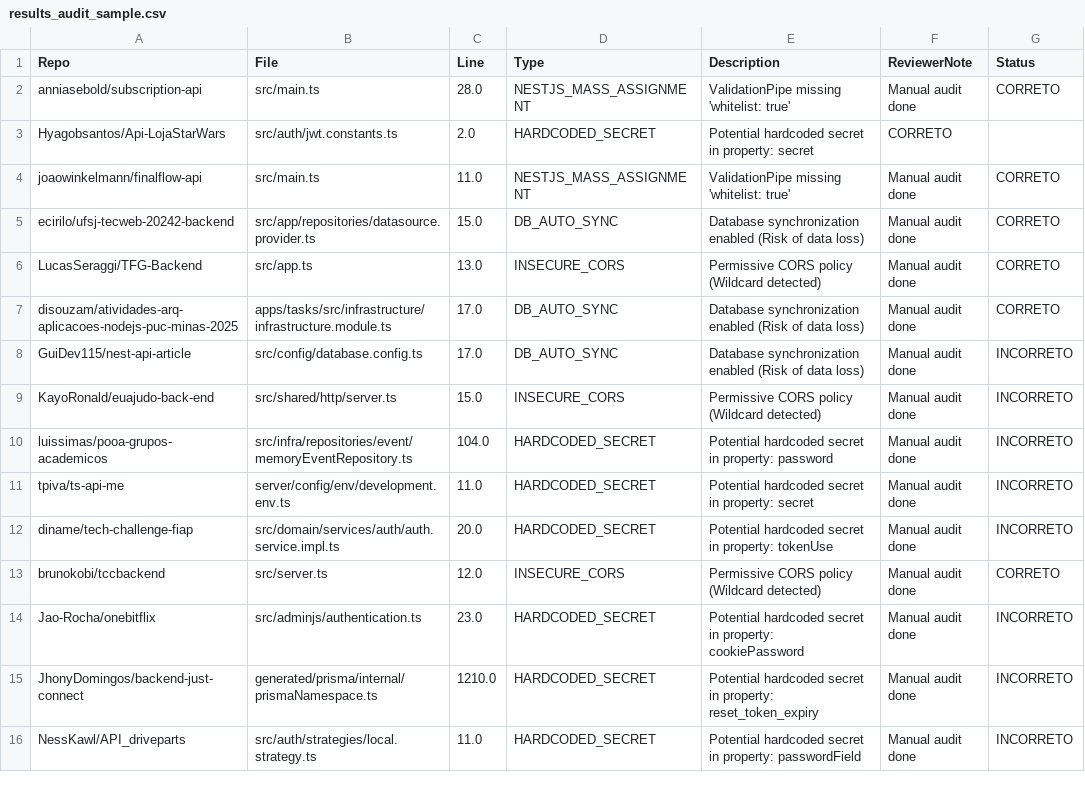
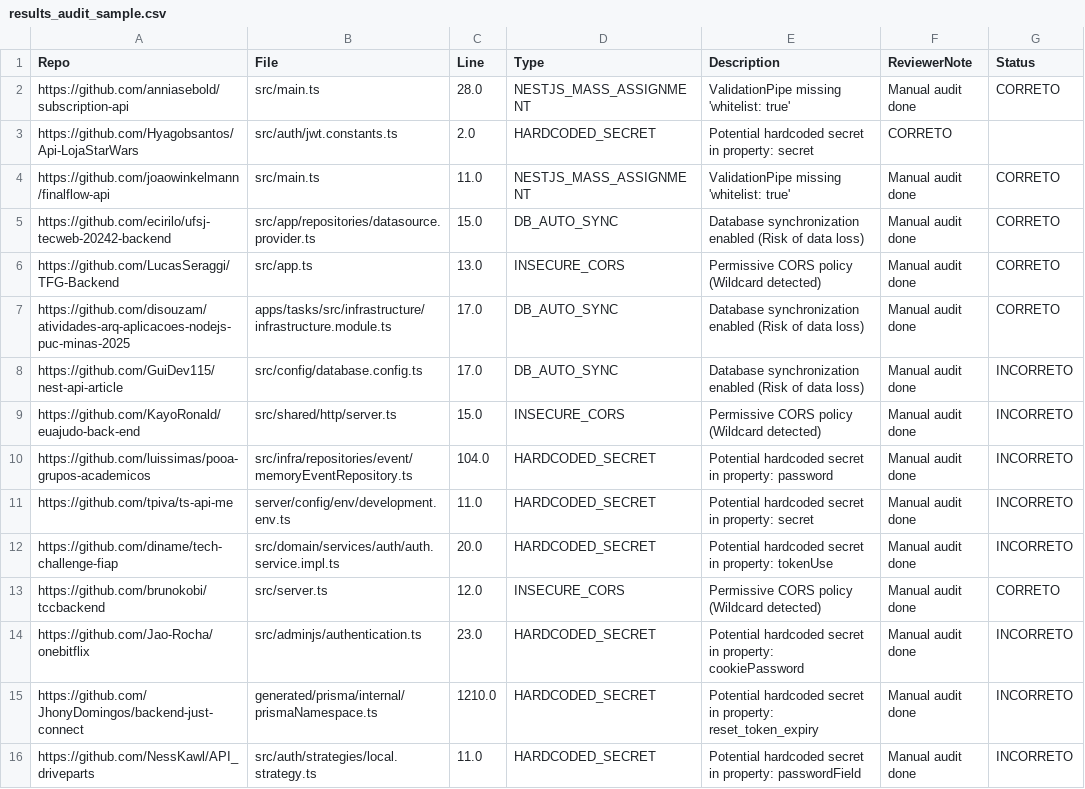
Before and after one commit to leandrobalta/VulnSniffer, a CSV file: csv/results_audit_sample.csv, drawn as a sheet.

Commit message:
feat: added a lot of graphics and ghaphics generation scripts, fix results tables

```diff
--- a/csv/results_audit_sample.csv
+++ b/csv/results_audit_sample.csv
@@ -1,16 +1,16 @@
 Repo,File,Line,Type,Description,ReviewerNote,Status
-anniasebold/subscription-api,src/main.ts,28.0,NESTJS_MASS_ASSIGNMENT,ValidationPipe missing 'whitelist: true',Manual audit done,CORRETO
-Hyagobsantos/Api-LojaStarWars,src/auth/jwt.constants.ts,2.0,HARDCODED_SECRET,Potential hardcoded secret in property: secret,CORRETO
-joaowinkelmann/finalflow-api,src/main.ts,11.0,NESTJS_MASS_ASSIGNMENT,ValidationPipe missing 'whitelist: true',Manual audit done,CORRETO
-ecirilo/ufsj-tecweb-20242-backend,src/app/repositories/datasource.provider.ts,15.0,DB_AUTO_SYNC,Database synchronization enabled (Risk of data loss),Manual audit done,CORRETO
-LucasSeraggi/TFG-Backend,src/app.ts,13.0,INSECURE_CORS,Permissive CORS policy (Wildcard detected),Manual audit done,CORRETO
-disouzam/atividades-arq-aplicacoes-nodejs-puc-minas-2025,apps/tasks/src/infrastructure/infrastructure.module.ts,17.0,DB_AUTO_SYNC,Database synchronization enabled (Risk of data loss),Manual audit done,CORRETO
-GuiDev115/nest-api-article,src/config/database.config.ts,17.0,DB_AUTO_SYNC,Database synchronization enabled (Risk of data loss),Manual audit done,INCORRETO
-KayoRonald/euajudo-back-end,src/shared/http/server.ts,15.0,INSECURE_CORS,Permissive CORS policy (Wildcard detected),Manual audit done,INCORRETO
-luissimas/pooa-grupos-academicos,src/infra/repositories/event/memoryEventRepository.ts,104.0,HARDCODED_SECRET,Potential hardcoded secret in property: password,Manual audit done,INCORRETO
-tpiva/ts-api-me,server/config/env/development.env.ts,11.0,HARDCODED_SECRET,Potential hardcoded secret in property: secret,Manual audit done,INCORRETO
-diname/tech-challenge-fiap,src/domain/services/auth/auth.service.impl.ts,20.0,HARDCODED_SECRET,Potential hardcoded secret in property: tokenUse,Manual audit done,INCORRETO
-brunokobi/tccbackend,src/server.ts,12.0,INSECURE_CORS,Permissive CORS policy (Wildcard detected),Manual audit done,CORRETO
-Jao-Rocha/onebitflix,src/adminjs/authentication.ts,23.0,HARDCODED_SECRET,Potential hardcoded secret in property: cookiePassword,Manual audit done,INCORRETO
-JhonyDomingos/backend-just-connect,generated/prisma/internal/prismaNamespace.ts,1210.0,HARDCODED_SECRET,Potential hardcoded secret in property: reset_token_expiry,Manual audit done,INCORRETO
-NessKawl/API_driveparts,src/auth/strategies/local.strategy.ts,11.0,HARDCODED_SECRET,Potential hardcoded secret in property: passwordField,Manual audit done,INCORRETO
+https://github.com/anniasebold/subscription-api,src/main.ts ,28.0,NESTJS_MASS_ASSIGNMENT,ValidationPipe missing 'whitelist: true',Manual audit done,CORRETO
+https://github.com/Hyagobsantos/Api-LojaStarWars,src/auth/jwt.constants.ts ,2.0,HARDCODED_SECRET,Potential hardcoded secret in property: secret,CORRETO
+https://github.com/joaowinkelmann/finalflow-api,src/main.ts,11.0,NESTJS_MASS_ASSIGNMENT ,ValidationPipe missing 'whitelist: true',Manual audit done,CORRETO
+https://github.com/ecirilo/ufsj-tecweb-20242-backend,src/app/repositories/datasource.provider.ts ,15.0,DB_AUTO_SYNC,Database synchronization enabled (Risk of data loss),Manual audit done,CORRETO
+https://github.com/LucasSeraggi/TFG-Backend,src/app.ts ,13.0,INSECURE_CORS,Permissive CORS policy (Wildcard detected),Manual audit done,CORRETO
+https://github.com/disouzam/atividades-arq-aplicacoes-nodejs-puc-minas-2025,apps/tasks/src/infrastructure/infrastructure.module.ts ,17.0,DB_AUTO_SYNC,Database synchronization enabled (Risk of data loss),Manual audit done,CORRETO
+https://github.com/GuiDev115/nest-api-article,src/config/database.config.ts ,17.0,DB_AUTO_SYNC,Database synchronization enabled (Risk of data loss),Manual audit done,INCORRETO
+https://github.com/KayoRonald/euajudo-back-end,src/shared/http/server.ts ,15.0,INSECURE_CORS,Permissive CORS policy (Wildcard detected),Manual audit done,INCORRETO
+https://github.com/luissimas/pooa-grupos-academicos,src/infra/repositories/event/memoryEventRepository.ts ,104.0,HARDCODED_SECRET,Potential hardcoded secret in property: password,Manual audit done,INCORRETO
+https://github.com/tpiva/ts-api-me,server/config/env/development.env.ts ,11.0,HARDCODED_SECRET,Potential hardcoded secret in property: secret,Manual audit done,INCORRETO
+https://github.com/diname/tech-challenge-fiap,src/domain/services/auth/auth.service.impl.ts ,20.0,HARDCODED_SECRET,Potential hardcoded secret in property: tokenUse,Manual audit done,INCORRETO
+https://github.com/brunokobi/tccbackend,src/server.ts ,12.0,INSECURE_CORS,Permissive CORS policy (Wildcard detected),Manual audit done,CORRETO
+https://github.com/Jao-Rocha/onebitflix,src/adminjs/authentication.ts ,23.0,HARDCODED_SECRET,Potential hardcoded secret in property: cookiePassword,Manual audit done,INCORRETO
+https://github.com/JhonyDomingos/backend-just-connect,generated/prisma/internal/prismaNamespace.ts ,1210.0,HARDCODED_SECRET,Potential hardcoded secret in property: reset_token_expiry,Manual audit done,INCORRETO
+https://github.com/NessKawl/API_driveparts,src/auth/strategies/local.strategy.ts ,11.0,HARDCODED_SECRET,Potential hardcoded secret in property: passwordField,Manual audit done,INCORRETO
```
Also changed, not shown: 33 other files.
